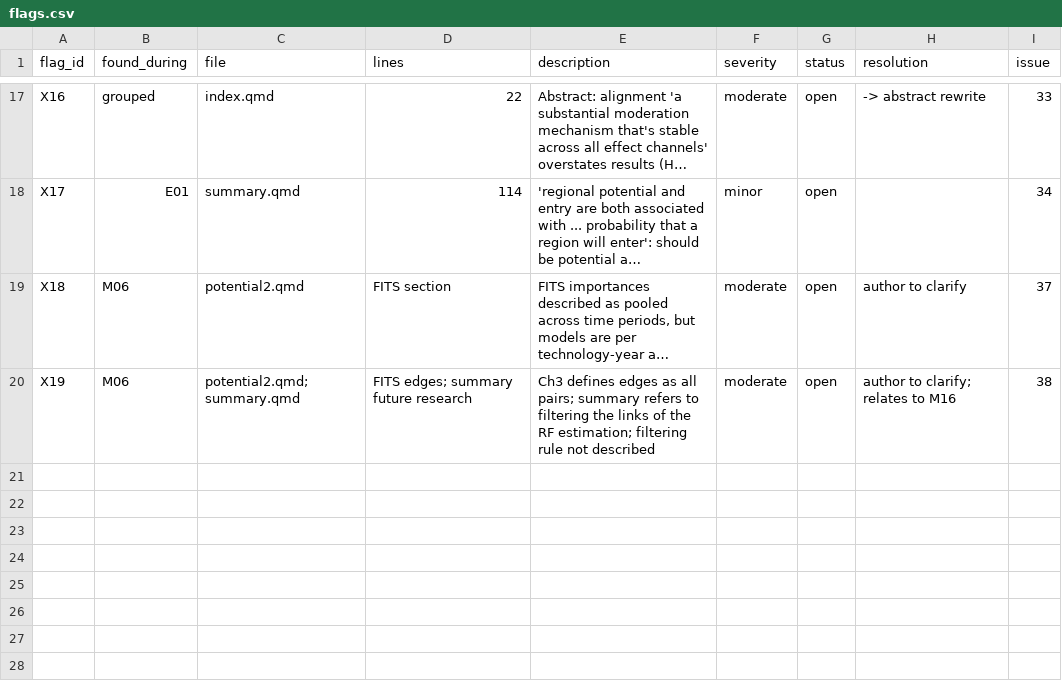
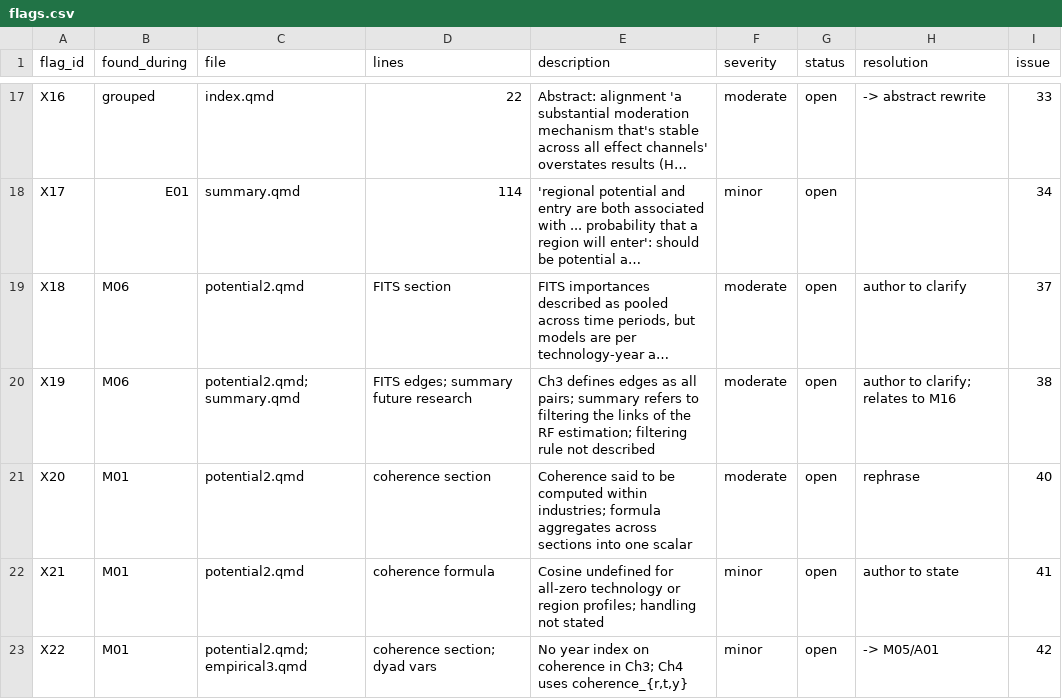
Before and after one commit to bennour007/dissertation, a CSV file: revision/flags.csv, drawn as a sheet; only a part is shown, gaps mark what is left out; long unchanged cells end in …; the diff names each change by its address in the sheet, - before the commit and + after, or states it on an @@ line.

```diff
--- a/revision/flags.csv
+++ b/revision/flags.csv
+row 21: X20 | M01 | potential2.qmd | coherence section | Coherence said to be computed within industries; formula aggregates across sections into one scalar | moderate | open | rephrase | 40
+row 22: X21 | M01 | potential2.qmd | coherence formula | Cosine undefined for all-zero technology or region profiles; handling not stated | minor | open | author to state | 41
+row 23: X22 | M01 | potential2.qmd; empirical3.qmd | coherence section; dyad vars | No year index on coherence in Ch3; Ch4 uses coherence_{r,t,y} | minor | open | -> M05/A01 | 42
```
Also changed, not shown: revision/log/M06.csv, revision/units.csv, 2 other files.
